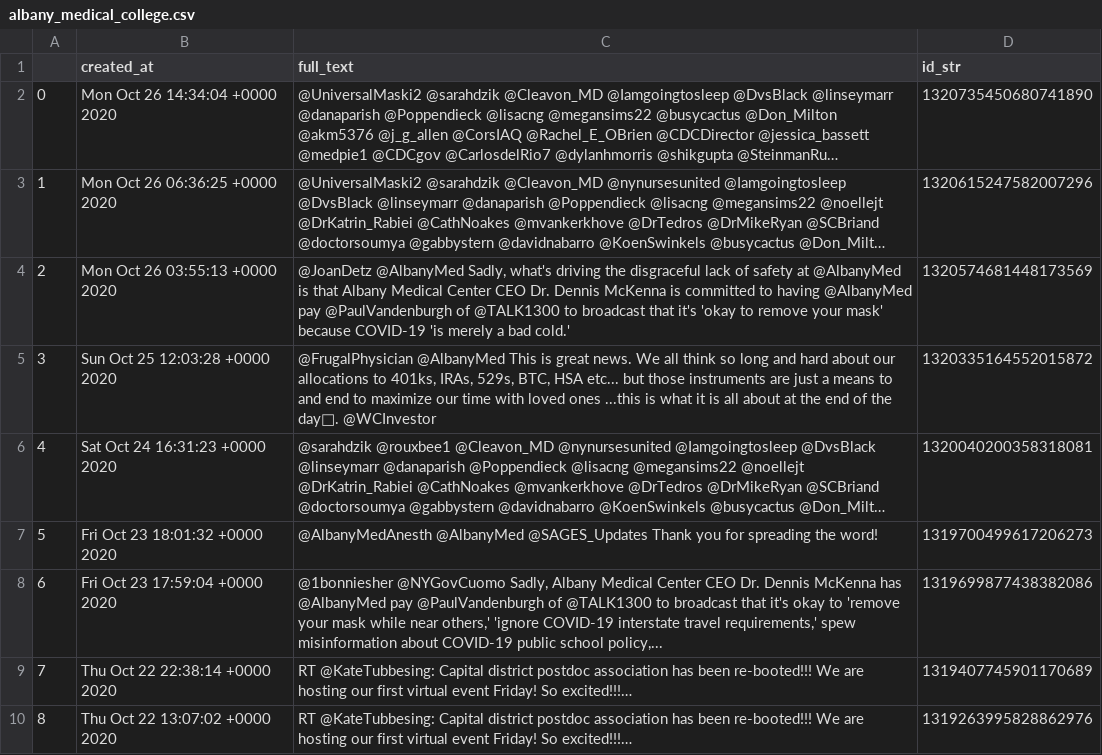
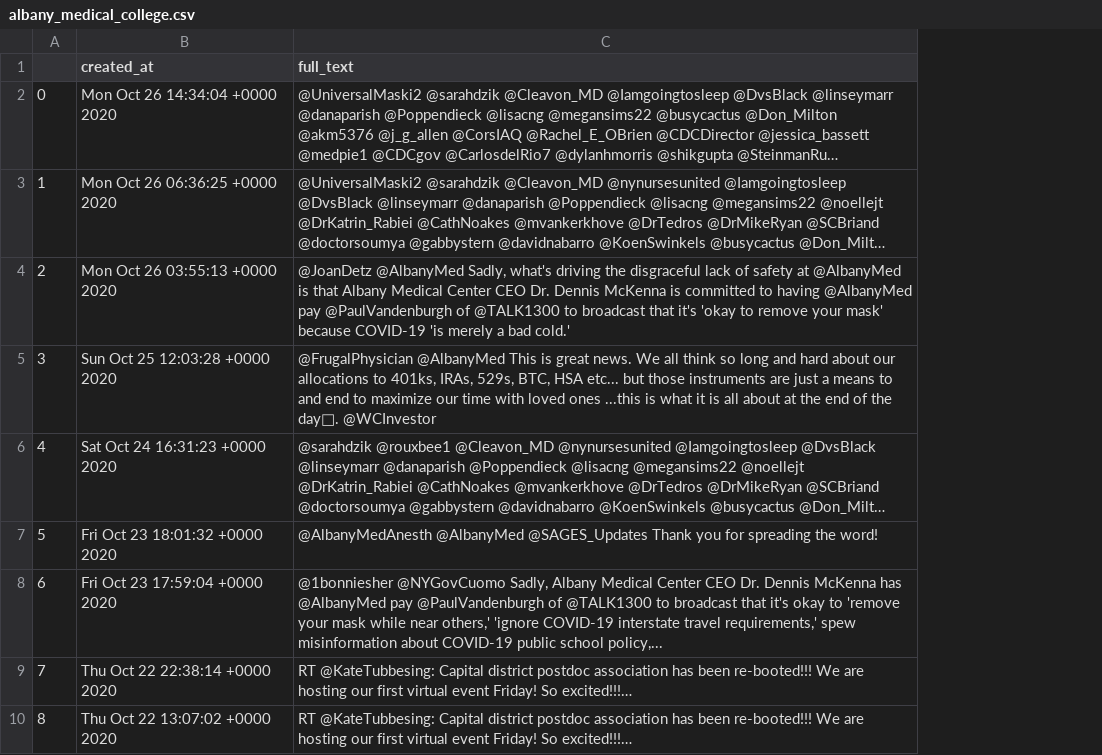
Before and after one commit to thomasbud/Tweetversity, a CSV file: tweet_repository/albany_medical_college.csv, drawn as a sheet; only a part is shown; long unchanged cells end in …; the diff names each change by its address in the sheet, - before the commit and + after, or states it on an @@ line.

Commit message:
Removed tweet id field in data as it's not needed.

```diff
--- a/tweet_repository/albany_medical_college.csv
+++ b/tweet_repository/albany_medical_college.csv
-column D (id_str), rows 2-10: 1320735450680741890 | 1320615247582007296 | 1320574681448173569 | 1320335164552015872 | 1320040200358318081 | 1319700499617206273 | 1319699877438382086 | 1319407745901170689 | 1319263995828862976
```
Also changed, not shown: 1 other file.
